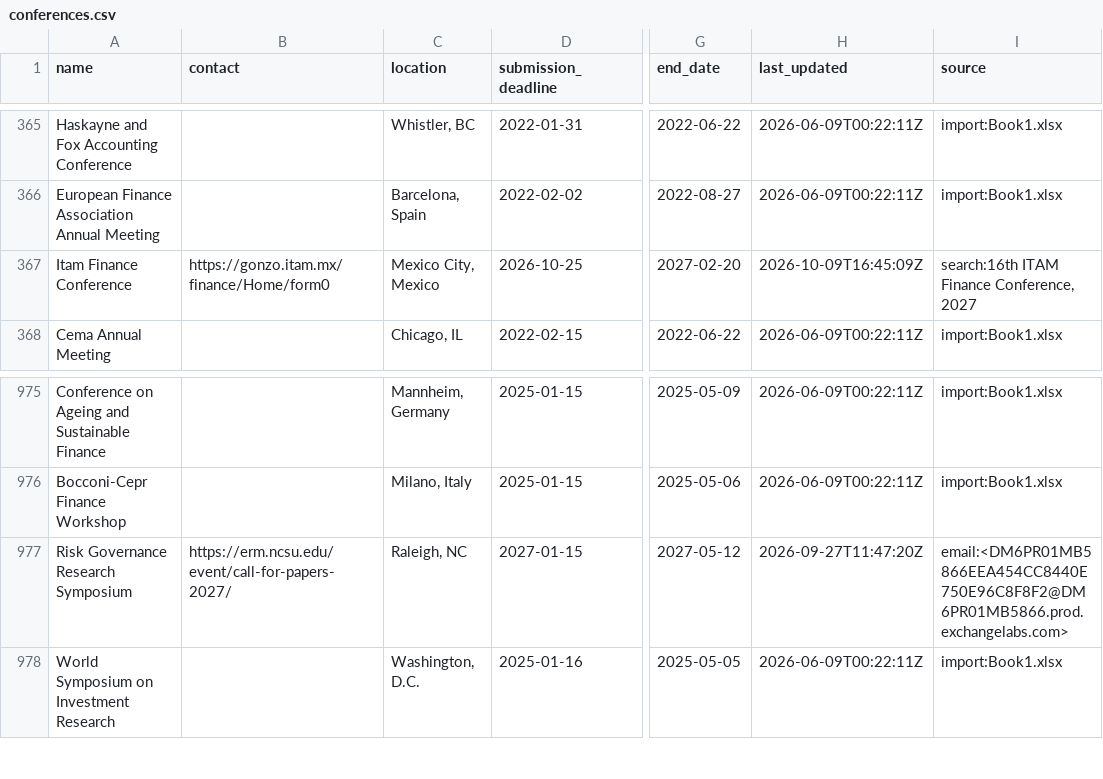
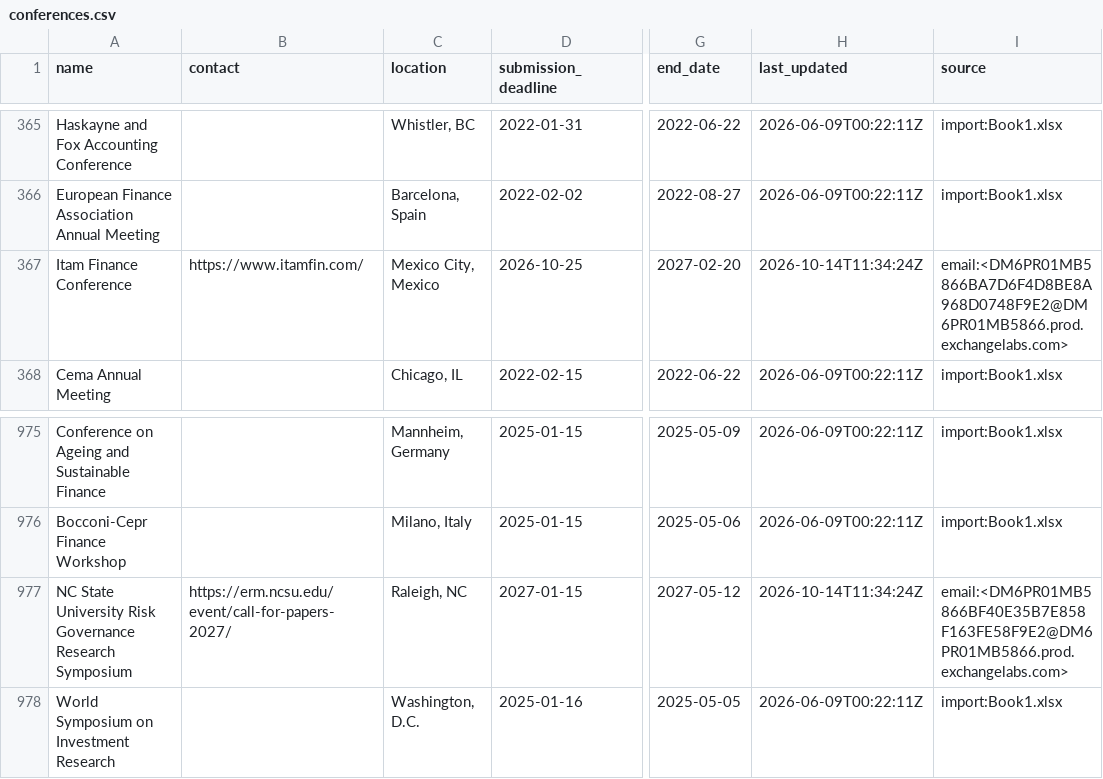
Before and after one commit to theaccountant-ab/Conference-Tracker, a CSV file: conferences.csv, drawn as a sheet; only a part is shown, gaps mark what is left out; the diff names each change by its address in the sheet, - before the commit and + after, or states it on an @@ line.

```diff
--- a/conferences.csv
+++ b/conferences.csv
-B367 (contact): https://gonzo.itam.mx/finance/Home/form0
+B367 (contact): https://www.itamfin.com/
-H367 (last_updated): 2026-10-09T16:45:09Z
+H367 (last_updated): 2026-10-14T11:34:24Z
-I367 (source): search:16th ITAM Finance Conference, 2027
+I367 (source): email:<DM6PR01MB5866BA7D6F4D8BE8A968D0748F9E2@DM6PR01MB5866.prod.exchangelabs.com>
-A977 (name): Risk Governance Research Symposium
+A977 (name): NC State University Risk Governance Research Symposium
-H977 (last_updated): 2026-09-27T11:47:20Z
+H977 (last_updated): 2026-10-14T11:34:24Z
-I977 (source): email:<DM6PR01MB5866EEA454CC8440E750E96C8F8F2@DM6PR01MB5866.prod.exchangelabs.com>
+I977 (source): email:<DM6PR01MB5866BF40E35B7E858F163FE58F9E2@DM6PR01MB5866.prod.exchangelabs.com>
```
Also changed, not shown: 1 other file.
